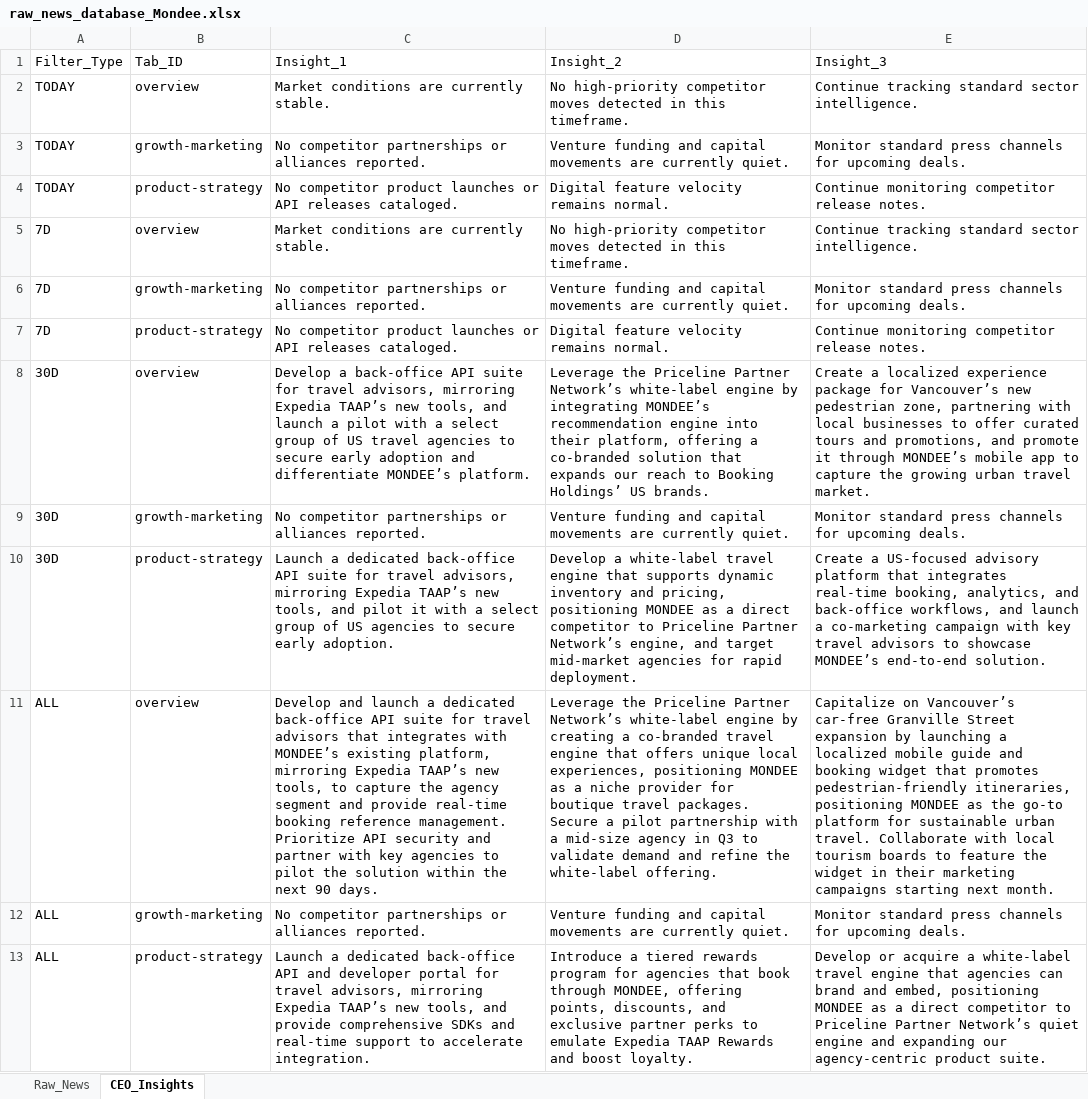
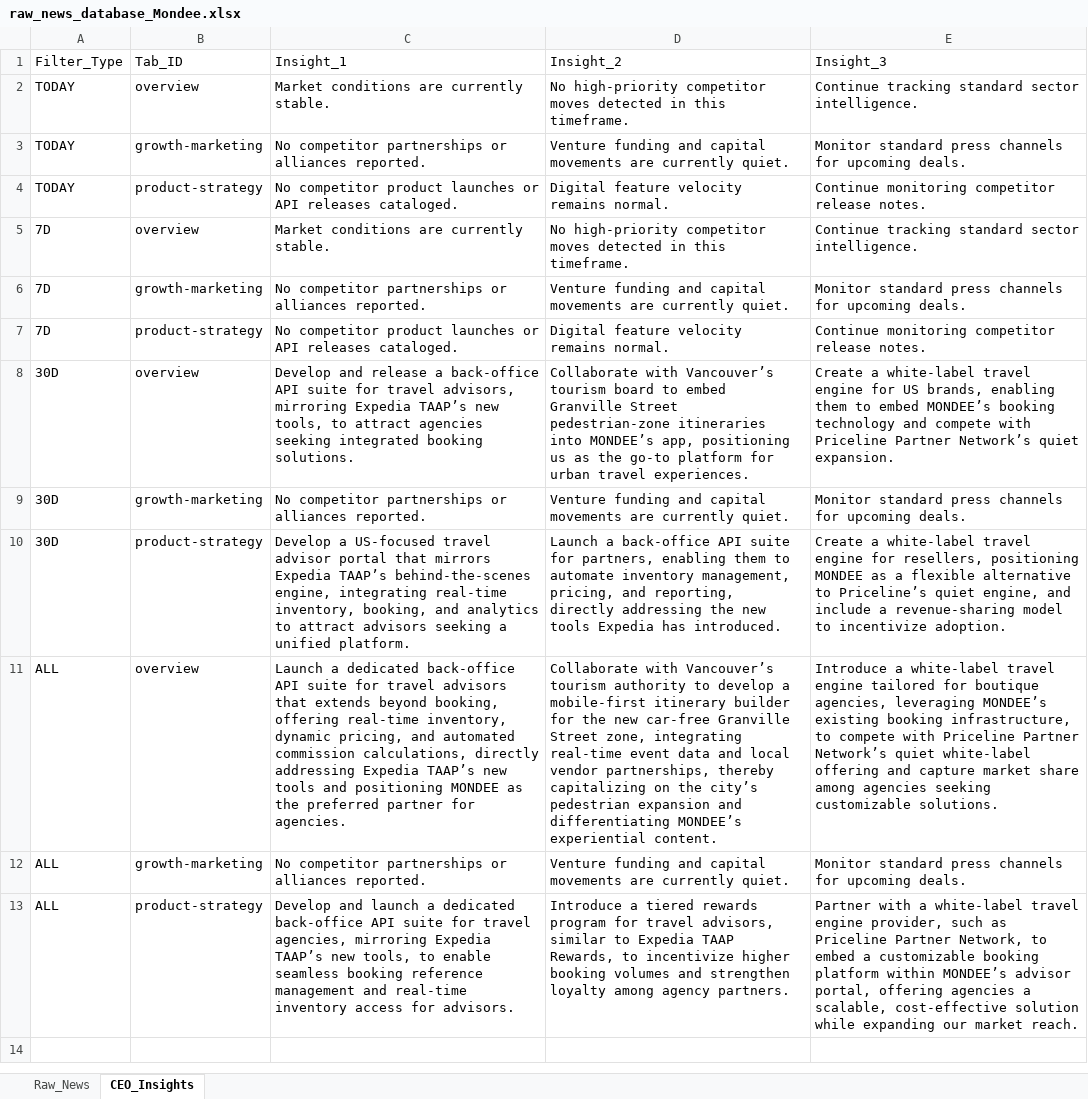
Before and after one commit to pchitlangia-maker/TabhiGroupDashboard, an Excel workbook: News_Dashboard/data/raw_news_database_Mondee.xlsx, sheet CEO_Insights, drawn as a sheet; values as stored, in another font and other column widths than the file's, no borders; the diff names each change by its address in the sheet, - before the commit and + after, or states it on an @@ line.

```diff
--- a/News_Dashboard/data/raw_news_database_Mondee.xlsx (sheet CEO_Insights)
+++ b/News_Dashboard/data/raw_news_database_Mondee.xlsx (sheet CEO_Insights)
-C8: Develop a back‑office API suite for travel advisors, mirroring Expedia TAAP’s new tools, and launch a pilot with a select group of US travel agencies to secure early adoption and differentiate MONDEE’s platform.
+C8: Develop and release a back‑office API suite for travel advisors, mirroring Expedia TAAP’s new tools, to attract agencies seeking integrated booking solutions.
-D8: Leverage the Priceline Partner Network’s white‑label engine by integrating MONDEE’s recommendation engine into their platform, offering a co‑branded solution that expands our reach to Booking Holdings’ US brands.
+D8: Collaborate with Vancouver’s tourism board to embed Granville Street pedestrian‑zone itineraries into MONDEE’s app, positioning us as the go‑to platform for urban travel experiences.
-E8: Create a localized experience package for Vancouver’s new pedestrian zone, partnering with local businesses to offer curated tours and promotions, and promote it through MONDEE’s mobile app to capture the growing urban travel market.
+E8: Create a white‑label travel engine for US brands, enabling them to embed MONDEE’s booking technology and compete with Priceline Partner Network’s quiet expansion.
-C10: Launch a dedicated back‑office API suite for travel advisors, mirroring Expedia TAAP’s new tools, and pilot it with a select group of US agencies to secure early adoption.
+C10: Develop a US‑focused travel advisor portal that mirrors Expedia TAAP’s behind‑the‑scenes engine, integrating real‑time inventory, booking, and analytics to attract advisors seeking a unified platform.
-D10: Develop a white‑label travel engine that supports dynamic inventory and pricing, positioning MONDEE as a direct competitor to Priceline Partner Network’s engine, and target mid‑market agencies for rapid deployment.
+D10: Launch a back‑office API suite for partners, enabling them to automate inventory management, pricing, and reporting, directly addressing the new tools Expedia has introduced.
-E10: Create a US‑focused advisory platform that integrates real‑time booking, analytics, and back‑office workflows, and launch a co‑marketing campaign with key travel advisors to showcase MONDEE’s end‑to‑end solution.
+E10: Create a white‑label travel engine for resellers, positioning MONDEE as a flexible alternative to Priceline’s quiet engine, and include a revenue‑sharing model to incentivize adoption.
-C11: Develop and launch a dedicated back‑office API suite for travel advisors that integrates with MONDEE’s existing platform, mirroring Expedia TAAP’s new tools, to capture the agency segment and provide real‑time booking reference management. Prioritize API security and partner with key agencies to pilot the solution within the next 90 days.
+C11: Launch a dedicated back‑office API suite for travel advisors that extends beyond booking, offering real‑time inventory, dynamic pricing, and automated commission calculations, directly addressing Expedia TAAP’s new tools and positioning MONDEE as the preferred partner for agencies.
-D11: Leverage the Priceline Partner Network’s white‑label engine by creating a co‑branded travel engine that offers unique local experiences, positioning MONDEE as a niche provider for boutique travel packages. Secure a pilot partnership with a mid‑size agency in Q3 to validate demand and refine the white‑label offering.
+D11: Collaborate with Vancouver’s tourism authority to develop a mobile‑first itinerary builder for the new car‑free Granville Street zone, integrating real‑time event data and local vendor partnerships, thereby capitalizing on the city’s pedestrian expansion and differentiating MONDEE’s experiential content.
-E11: Capitalize on Vancouver’s car‑free Granville Street expansion by launching a localized mobile guide and booking widget that promotes pedestrian‑friendly itineraries, positioning MONDEE as the go‑to platform for sustainable urban travel. Collaborate with local tourism boards to feature the widget in their marketing campaigns starting next month.
+E11: Introduce a white‑label travel engine tailored for boutique agencies, leveraging MONDEE’s existing booking infrastructure, to compete with Priceline Partner Network’s quiet white‑label offering and capture market share among agencies seeking customizable solutions.
-C13: Launch a dedicated back‑office API and developer portal for travel advisors, mirroring Expedia TAAP’s new tools, and provide comprehensive SDKs and real‑time support to accelerate integration.
+C13: Develop and launch a dedicated back‑office API suite for travel agencies, mirroring Expedia TAAP’s new tools, to enable seamless booking reference management and real‑time inventory access for advisors.
-D13: …program for agencies that book through MONDEE, offering points, discounts, and exclusive partner perks to emulate Expedia TAAP Rewards and boost loyalty.
+D13: …program for travel advisors, similar to Expedia TAAP Rewards, to incentivize higher booking volumes and strengthen loyalty among agency partners.
-E13: Develop or acquire a white‑label travel engine that agencies can brand and embed, positioning MONDEE as a direct competitor to Priceline Partner Network’s quiet engine and expanding our agency‑centric product suite.
+E13: Partner with a white‑label travel engine provider, such as Priceline Partner Network, to embed a customizable booking platform within MONDEE’s advisor portal, offering agencies a scalable, cost‑effective solution while expanding our market reach.
```
Also changed, not shown: News_Dashboard/data/raw_news_database_Miraee.xlsx, News_Intelligence/output/raw_news_database_Miraee.xlsx, 3 other files.
